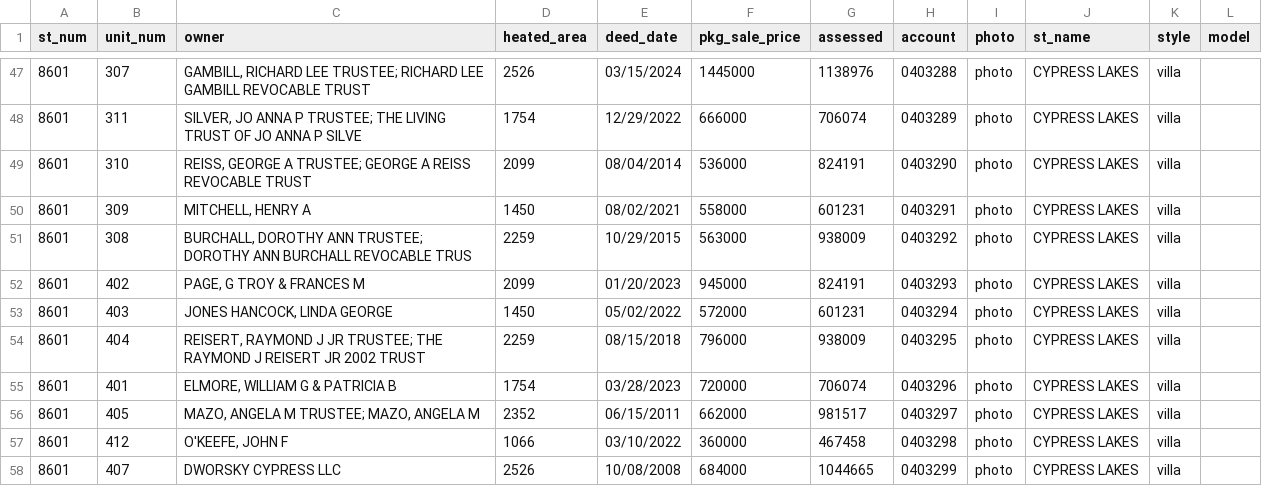
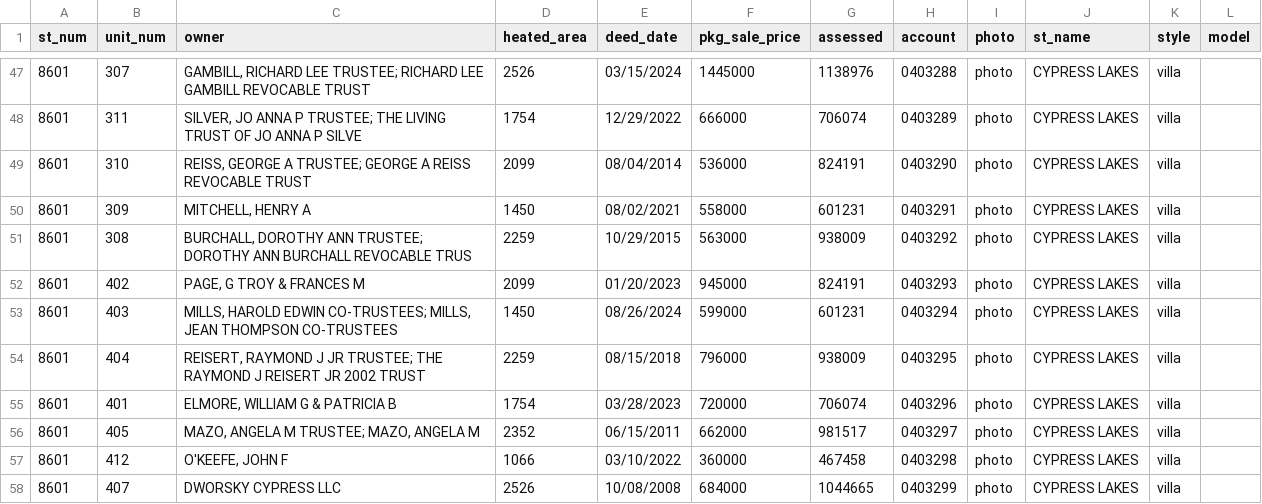
Before and after one commit to mfgering/dawson_deeds, a CSV file: reports/cypress/cypress.csv, drawn as a sheet; only a part is shown, gaps mark what is left out.

```diff
--- a/reports/cypress/cypress.csv
+++ b/reports/cypress/cypress.csv
@@ -52,3 +52,3 @@
 "8601","402","PAGE, G TROY & FRANCES M",2099,"01/20/2023",945000,824191,"0403293","photo","CYPRESS LAKES","villa",""
-"8601","403","JONES HANCOCK, LINDA GEORGE",1450,"05/02/2022",572000,601231,"0403294","photo","CYPRESS LAKES","villa",""
+"8601","403","MILLS, HAROLD EDWIN CO-TRUSTEES; MILLS, JEAN THOMPSON CO-TRUSTEES",1450,"08/26/2024",599000,601231,"0403294","photo","CYPRESS LAKES","villa",""
 "8601","404","REISERT, RAYMOND J JR TRUSTEE; THE RAYMOND J REISERT JR 2002 TRUST",2259,"08/15/2018",796000,938009,"0403295","photo","CYPRESS LAKES","villa",""
```
Also changed, not shown: 3 other files.
